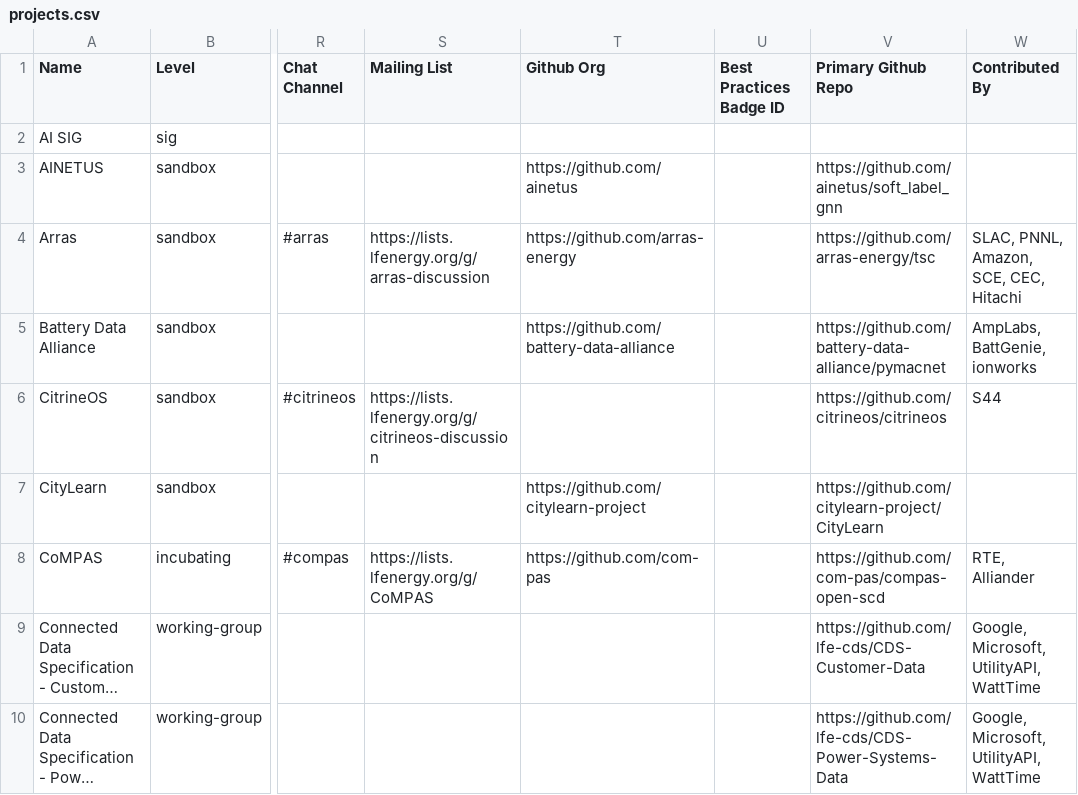
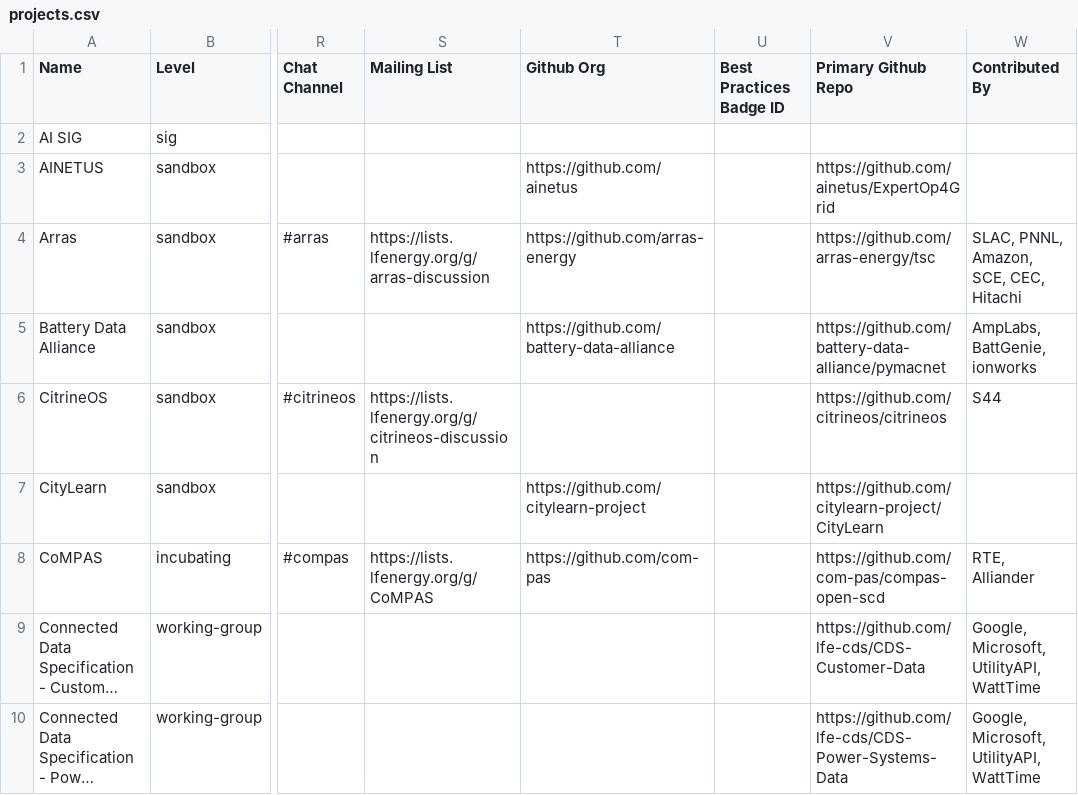
Before and after one commit to lf-energy/tac, a CSV file: _data/projects.csv, drawn as a sheet; only a part is shown, gaps mark what is left out; long unchanged cells end in …; the diff names each change by its address in the sheet, - before the commit and + after, or states it on an @@ line.

```diff
--- a/_data/projects.csv
+++ b/_data/projects.csv
-V3 (Primary Github Repo): https://github.com/ainetus/soft_label_gnn
+V3 (Primary Github Repo): https://github.com/ainetus/ExpertOp4Grid
```
Also changed, not shown: _data/meeting-agenda-items.csv.
